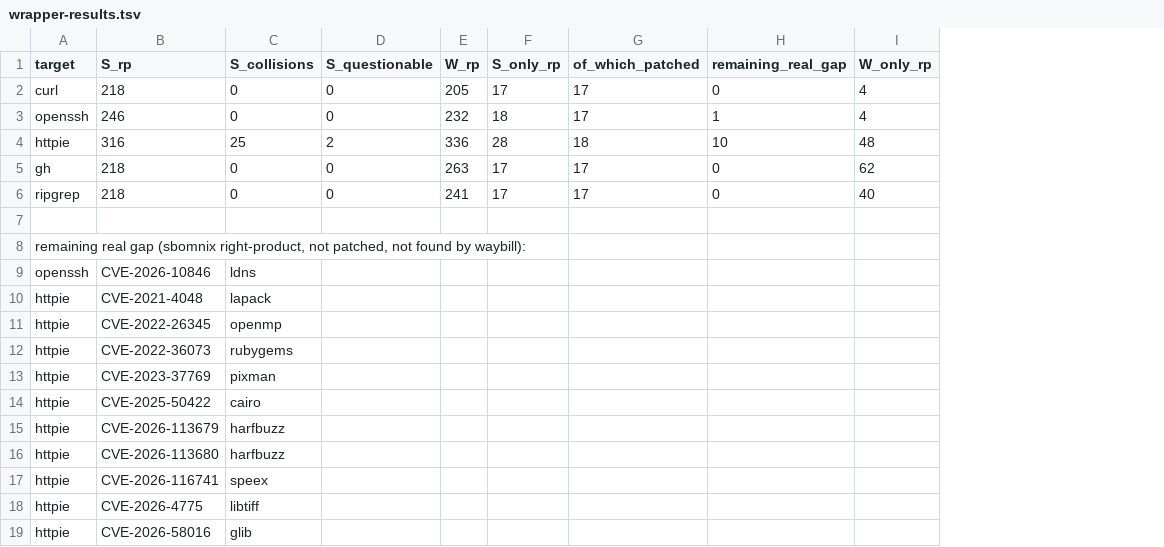
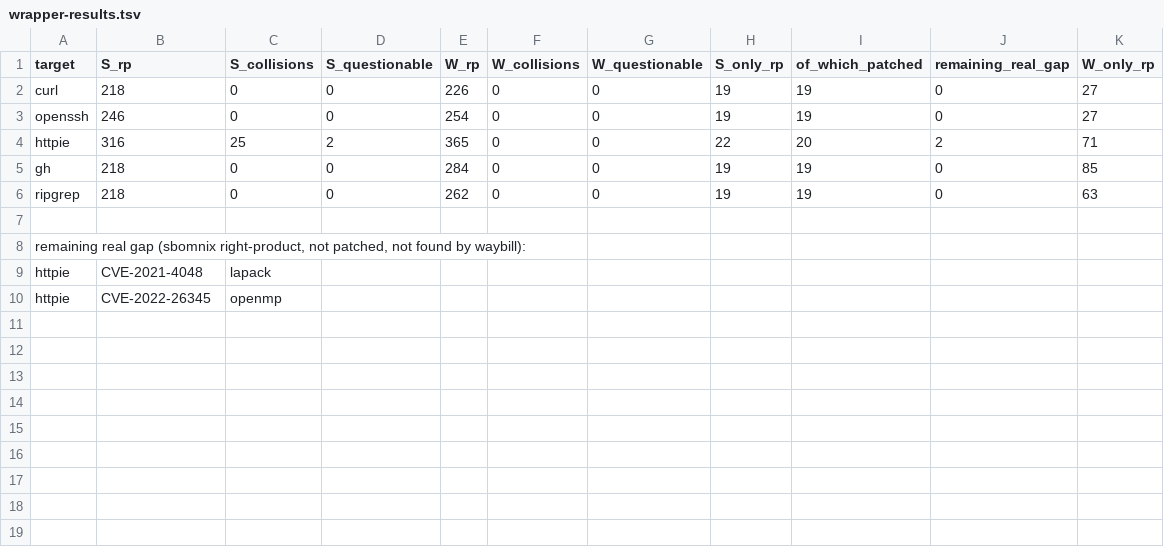
Before and after one commit to kusari-oss/waybill, a TSV file: docs/audits/2026-11-12-nix-vs-sbomnix/wrapper-results.tsv, drawn as a sheet; removed rows and columns are numbered as before the commit, all else as after; the diff names each change by its address in the sheet, - before the commit and + after, or states it on an @@ line.

```diff
--- a/docs/audits/2026-11-12-nix-vs-sbomnix/wrapper-results.tsv
+++ b/docs/audits/2026-11-12-nix-vs-sbomnix/wrapper-results.tsv
+column F (W_collisions), rows 2-6: all 0
+column G (W_questionable), rows 2-6: all 0
-E2 (W_rp): 205
+E2 (W_rp): 226
-H2 (S_only_rp): 17
+H2 (S_only_rp): 19
-I2:I3 (of_which_patched): 17
+I2:I3 (of_which_patched): 19
-K2:K3 (W_only_rp): 4
+K2:K3 (W_only_rp): 27
-E3 (W_rp): 232
+E3 (W_rp): 254
-H3 (S_only_rp): 18
+H3 (S_only_rp): 19
-J3 (remaining_real_gap): 1
+J3 (remaining_real_gap): 0
-E4 (W_rp): 336
+E4 (W_rp): 365
-H4 (S_only_rp): 28
+H4 (S_only_rp): 22
-I4 (of_which_patched): 18
+I4 (of_which_patched): 20
-J4 (remaining_real_gap): 10
+J4 (remaining_real_gap): 2
-K4 (W_only_rp): 48
+K4 (W_only_rp): 71
-E5 (W_rp): 263
+E5 (W_rp): 284
-H5:H6 (S_only_rp): 17
+H5:H6 (S_only_rp): 19
-I5:I6 (of_which_patched): 17
+I5:I6 (of_which_patched): 19
-K5 (W_only_rp): 62
+K5 (W_only_rp): 85
-E6 (W_rp): 241
+E6 (W_rp): 262
-K6 (W_only_rp): 40
+K6 (W_only_rp): 63
-row 9: openssh | CVE-2026-10846 | ldns
-row 12: httpie | CVE-2022-36073 | rubygems
-row 13: httpie | CVE-2023-37769 | pixman
-row 14: httpie | CVE-2025-50422 | cairo
-row 15: httpie | CVE-2026-113679 | harfbuzz
-row 16: httpie | CVE-2026-113680 | harfbuzz
-row 17: httpie | CVE-2026-116741 | speex
-row 18: httpie | CVE-2026-4775 | libtiff
-row 19: httpie | CVE-2026-58016 | glib
```
Also changed, not shown: docs/audits/2026-11-12-nix-vs-sbomnix/wrapper-results-unclassified.tsv, 3 other files.
